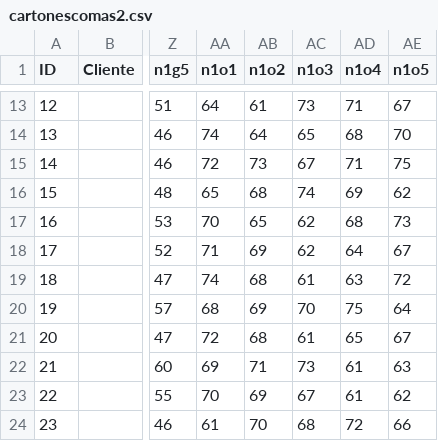
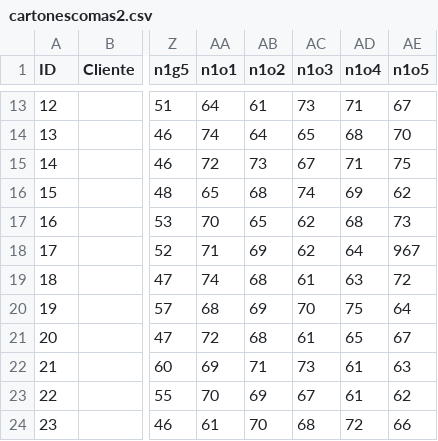
Before and after one commit to forbelieveme/bingo_eventosai, a CSV file: cartonescomas2.csv, drawn as a sheet; only a part is shown, gaps mark what is left out; the diff names each change by its address in the sheet, - before the commit and + after, or states it on an @@ line.

```diff
--- a/cartonescomas2.csv
+++ b/cartonescomas2.csv
-AE18 (n1o5): 67
+AE18 (n1o5): 967
```
Also changed, not shown: 1 other file.
